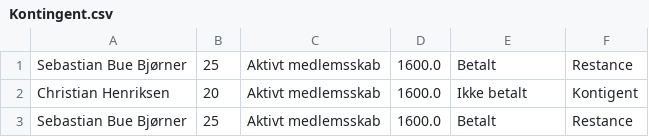
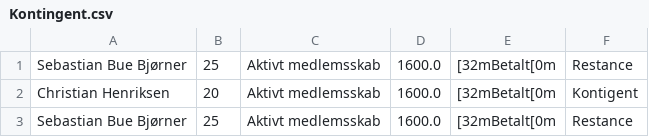
Before and after one commit to Chri75ky/delfinen, a CSV file: data/Kontingent.csv, drawn as a sheet; the diff names each change by its address in the sheet, - before the commit and + after, or states it on an @@ line.

Commit message:
Tilføjet colour class, men funger ikke når man overføre til fil :(

```diff
--- a/data/Kontingent.csv
+++ b/data/Kontingent.csv
-E1: Betalt
+E1: [32mBetalt[0m
-E2: Ikke betalt
+E2: [32mBetalt[0m
-E3: Betalt
+E3: [32mBetalt[0m
```
Also changed, not shown: 2 other files.
